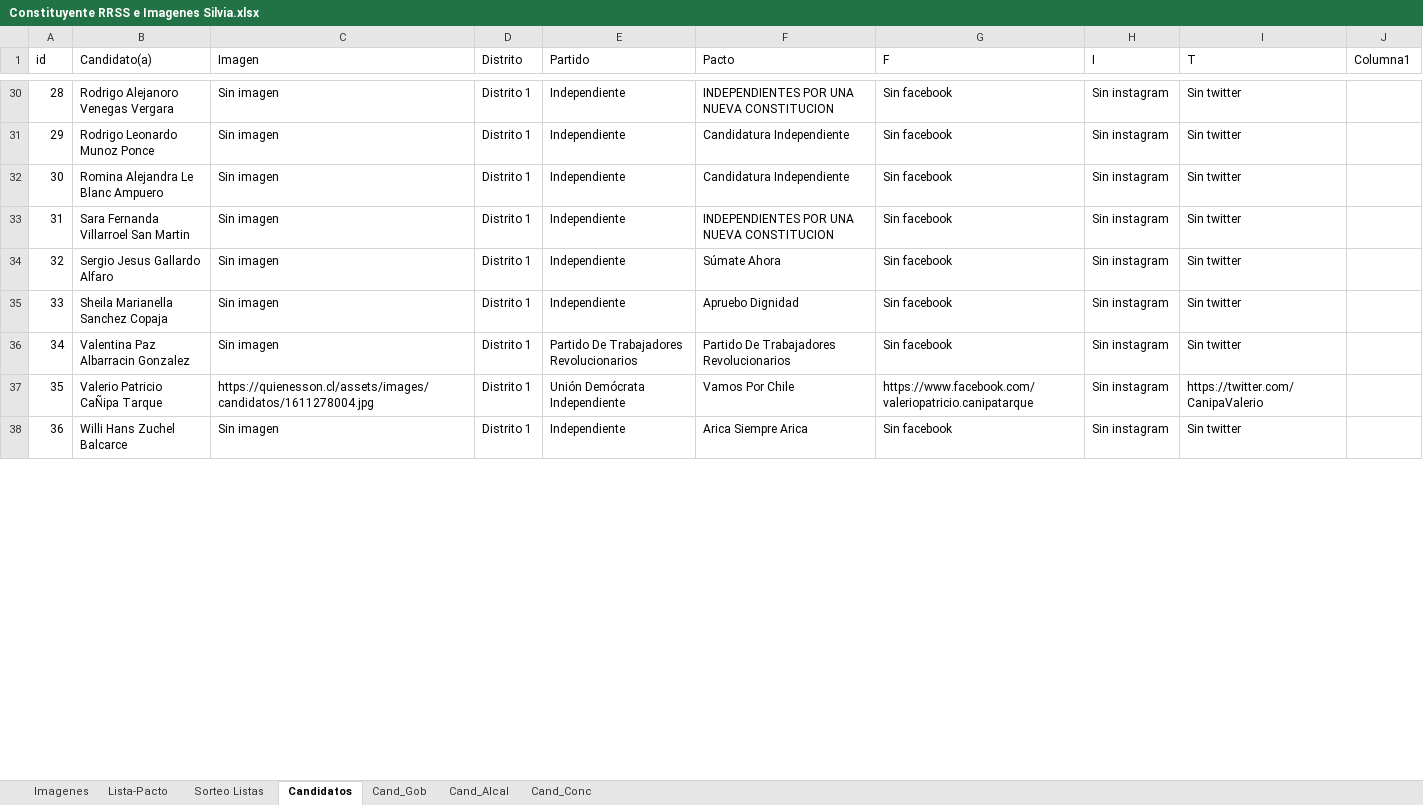
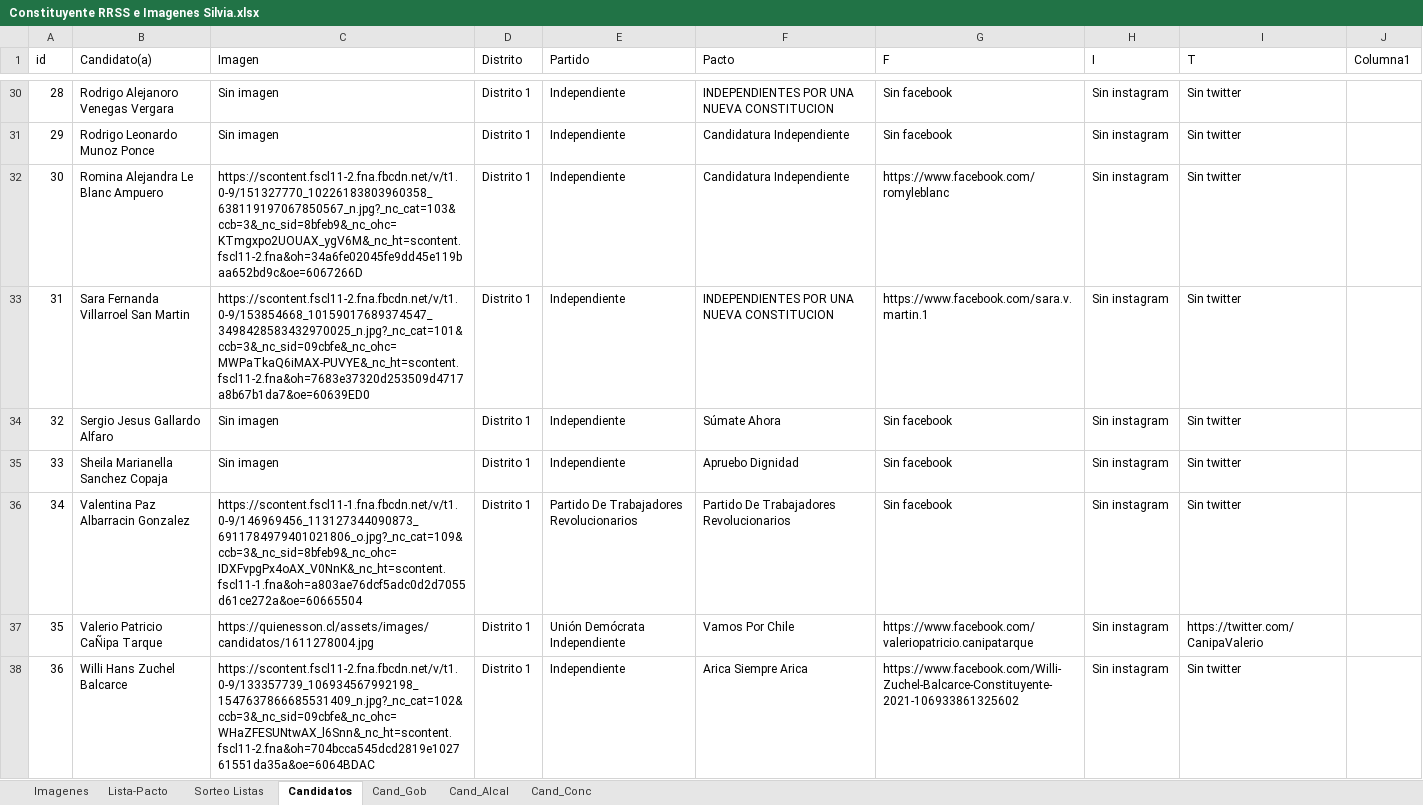
Before and after one commit to Sud-Austral/DATA-ELECCIONES, an Excel workbook: Elecciones 11 Abril 2021/Imagenes Constituyentes/Constituyente RRSS e Imagenes Silvia.xlsx, sheet Candidatos, drawn as a sheet; only a part is shown, gaps mark what is left out; values as stored, in another font and other column widths than the file's, no cell formats; table styles not drawn; the diff covers the shown part only; the diff names each change by its address in the sheet, - before the commit and + after, or states it on an @@ line.

```diff
--- a/Elecciones 11 Abril 2021/Imagenes Constituyentes/Constituyente RRSS e Imagenes Silvia.xlsx (sheet Candidatos)
+++ b/Elecciones 11 Abril 2021/Imagenes Constituyentes/Constituyente RRSS e Imagenes Silvia.xlsx (sheet Candidatos)
-C32 (Imagen): Sin imagen
+C32 (Imagen): https://scontent.fscl11-2.fna.fbcdn.net/v/t1.0-9/151327770_10226183803960358_638119197067850567_n.jpg?_nc_cat=103&ccb=3&_nc_sid=8bfeb9&_nc_ohc=KTmgxpo2UOUAX_ygV6M&_nc_ht=scontent.fscl11-2.fna&oh=34a6fe02045fe9dd45e119baa652bd9c&oe=6067266D
-G32 (F): Sin facebook
+G32 (F): https://www.facebook.com/romyleblanc
-C33 (Imagen): Sin imagen
+C33 (Imagen): https://scontent.fscl11-2.fna.fbcdn.net/v/t1.0-9/153854668_10159017689374547_3498428583432970025_n.jpg?_nc_cat=101&ccb=3&_nc_sid=09cbfe&_nc_ohc=MWPaTkaQ6iMAX-PUVYE&_nc_ht=scontent.fscl11-2.fna&oh=7683e37320d253509d4717a8b67b1da7&oe=60639ED0
-G33 (F): Sin facebook
+G33 (F): https://www.facebook.com/sara.v.martin.1
-C36 (Imagen): Sin imagen
+C36 (Imagen): https://scontent.fscl11-1.fna.fbcdn.net/v/t1.0-9/146969456_113127344090873_6911784979401021806_o.jpg?_nc_cat=109&ccb=3&_nc_sid=8bfeb9&_nc_ohc=IDXFvpgPx4oAX_V0NnK&_nc_ht=scontent.fscl11-1.fna&oh=a803ae76dcf5adc0d2d7055d61ce272a&oe=60665504
-C38 (Imagen): Sin imagen
+C38 (Imagen): https://scontent.fscl11-2.fna.fbcdn.net/v/t1.0-9/133357739_106934567992198_1547637866685531409_n.jpg?_nc_cat=102&ccb=3&_nc_sid=09cbfe&_nc_ohc=WHaZFESUNtwAX_l6Snn&_nc_ht=scontent.fscl11-2.fna&oh=704bcca545dcd2819e102761551da35a&oe=6064BDAC
-G38 (F): Sin facebook
+G38 (F): https://www.facebook.com/Willi-Zuchel-Balcarce-Constituyente-2021-106933861325602
```
Also changed, not shown: 84 edited cells elsewhere in this sheet, cell formats, Contituyentes/CandidatoRRSS.xlsx, Elecciones 11 Abril 2021/Imagenes Constituyentes/Constituyente RRSS e Imagenes.xlsx, 4 other files.
